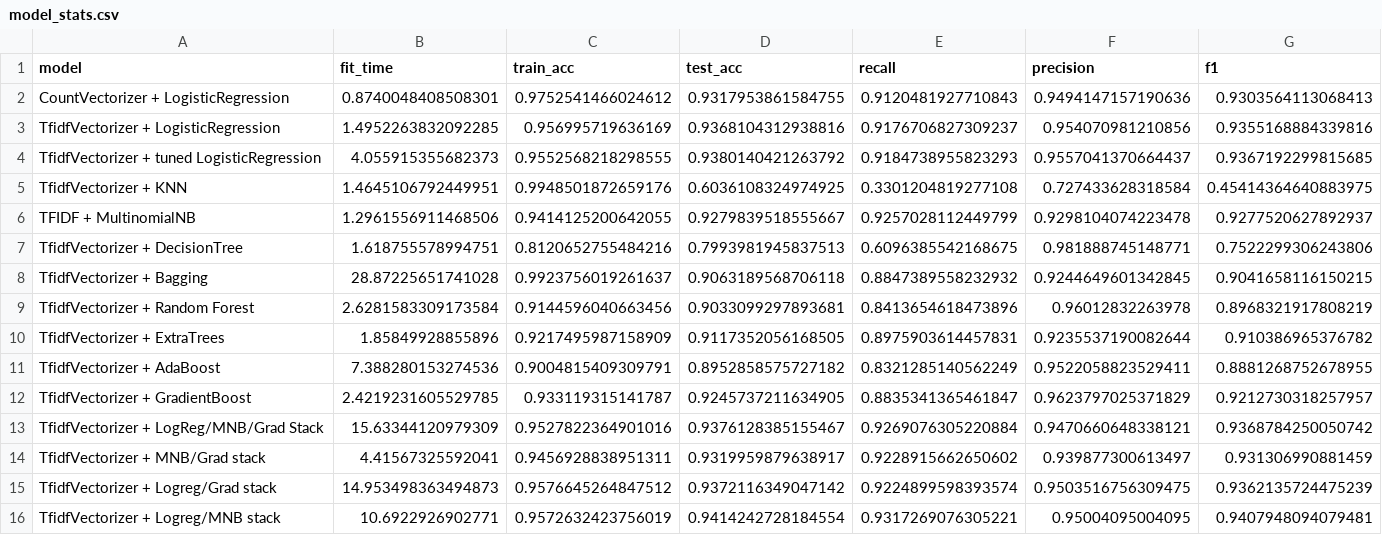
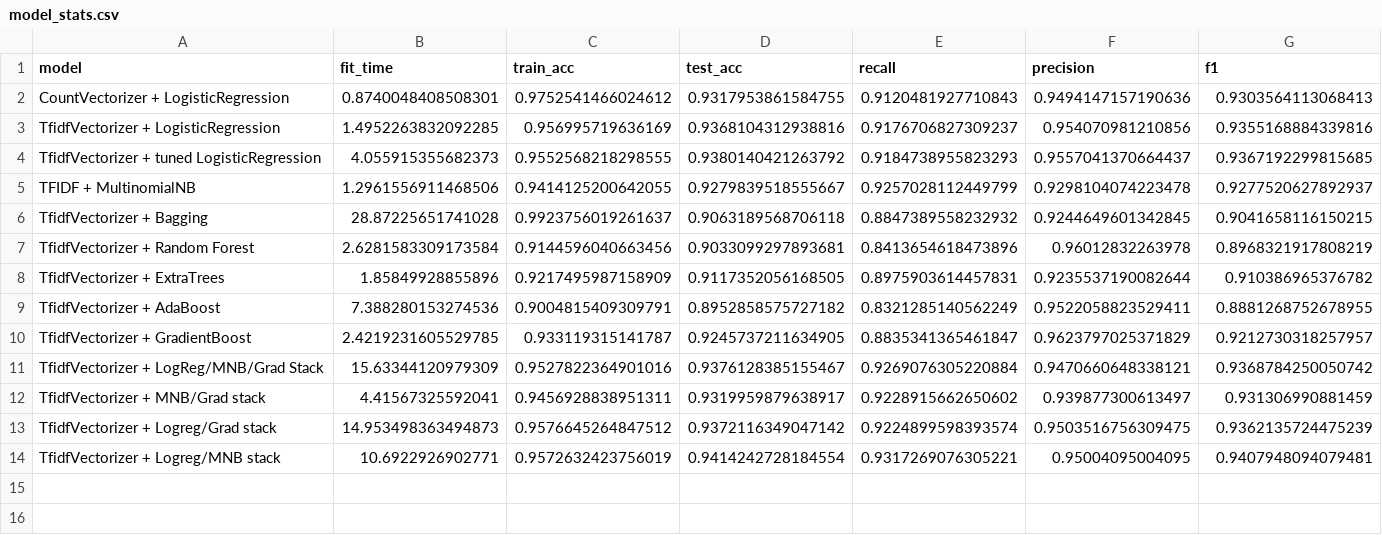
Before and after one commit to gmangiante/music-nlp, a CSV file: data/model_stats.csv, drawn as a sheet; the diff names each change by its address in the sheet, - before the commit and + after, or states it on an @@ line.

```diff
--- a/data/model_stats.csv
+++ b/data/model_stats.csv
-row 5: TfidfVectorizer + KNN | 1.4645106792449951 | 0.9948501872659176 | 0.6036108324974925 | 0.3301204819277108 | 0.727433628318584 | 0.45414364640883975
-row 7: TfidfVectorizer + DecisionTree | 1.618755578994751 | 0.8120652755484216 | 0.7993981945837513 | 0.6096385542168675 | 0.981888745148771 | 0.7522299306243806
```
Also changed, not shown: 4 other files.
